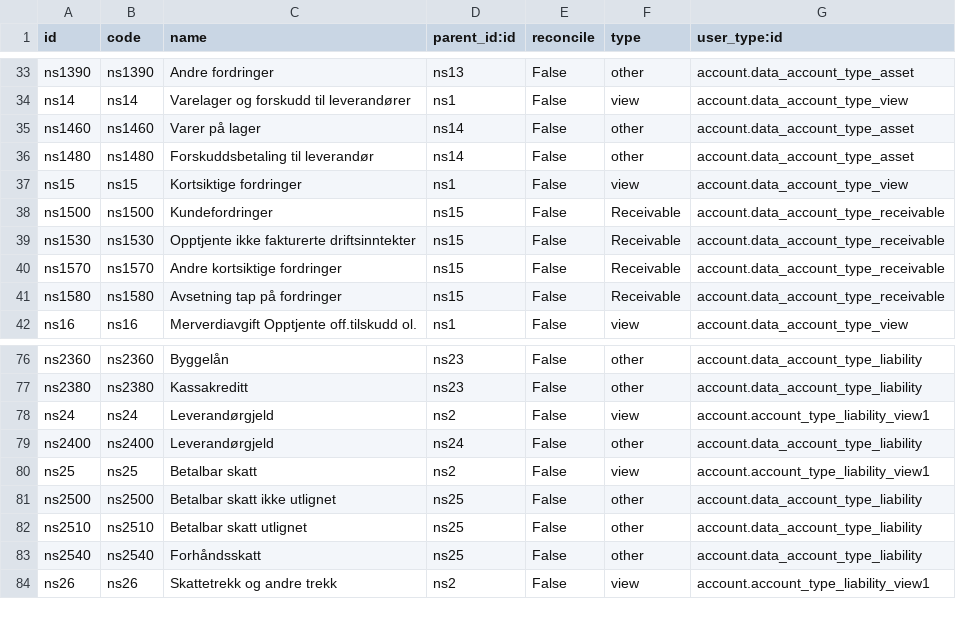
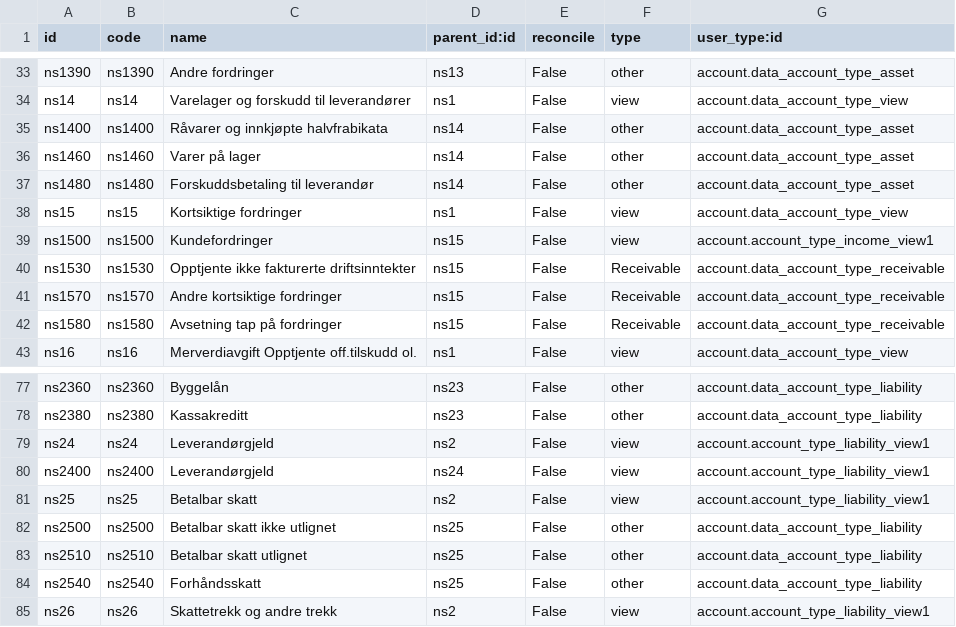
Before and after one commit to kjetilrong/openerp-l10n_no, a CSV file: l10n_no/data/account.account.template.csv, drawn as a sheet; only a part is shown, gaps mark what is left out.

```diff
--- a/l10n_no/data/account.account.template.csv
+++ b/l10n_no/data/account.account.template.csv
@@ -34,2 +34,3 @@
 "ns14","ns14","Varelager og forskudd til leverandører","ns1","False","view","account.data_account_type_view"
+"ns1400","ns1400","Råvarer og innkjøpte halvfrabikata","ns14","False","other","account.data_account_type_asset"
 "ns1460","ns1460","Varer på lager","ns14","False","other","account.data_account_type_asset"
@@ -37,3 +38,3 @@
 "ns15","ns15","Kortsiktige fordringer","ns1","False","view","account.data_account_type_view"
-"ns1500","ns1500","Kundefordringer","ns15","False","Receivable","account.data_account_type_receivable"
+"ns1500","ns1500","Kundefordringer","ns15","False","view","account.account_type_income_view1"
 "ns1530","ns1530","Opptjente  ikke fakturerte driftsinntekter","ns15","False","Receivable","account.data_account_type_receivable"
@@ -78,3 +79,3 @@
 "ns24","ns24","Leverandørgjeld","ns2","False","view","account.account_type_liability_view1"
-"ns2400","ns2400","Leverandørgjeld","ns24","False","other","account.data_account_type_liability"
+"ns2400","ns2400","Leverandørgjeld","ns24","False","view","account.account_type_liability_view1"
 "ns25","ns25","Betalbar skatt","ns2","False","view","account.account_type_liability_view1"
```
Also changed, not shown: l10n_no/data/account.tax.template.csv.
